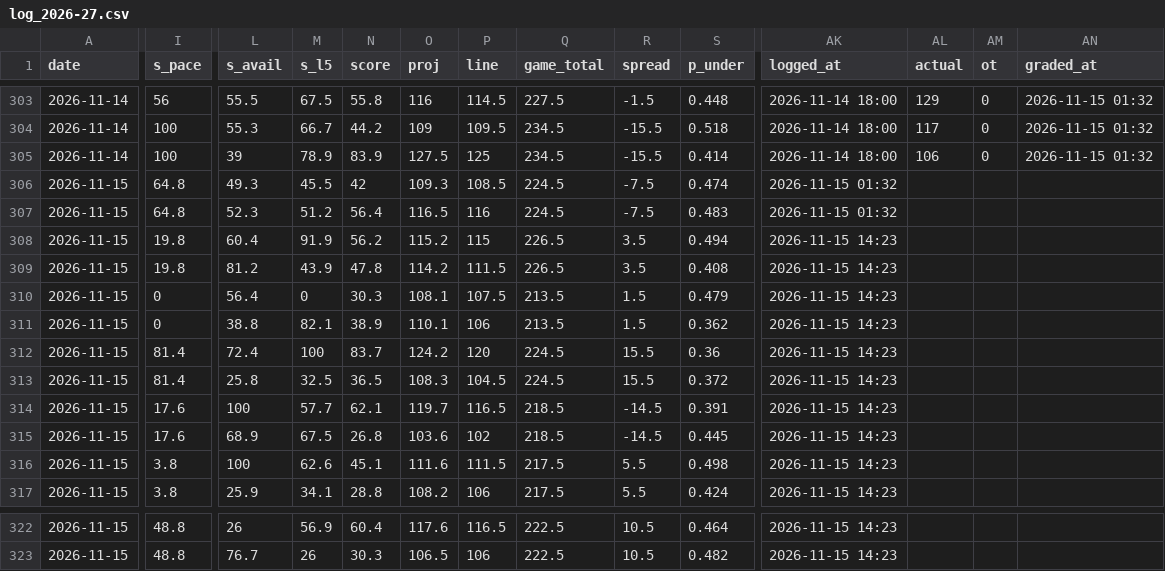
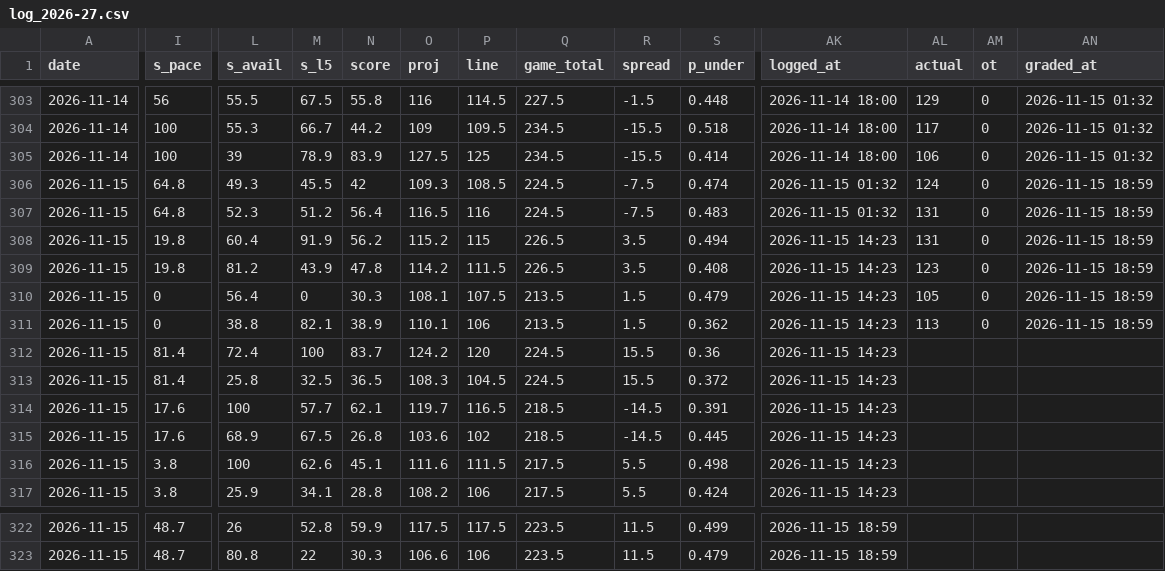
Before and after one commit to Johnbrick123/nba-unders, a CSV file: monitor/log_2026-27.csv, drawn as a sheet; only a part is shown, gaps mark what is left out; the diff covers the shown part only; the diff names each change by its address in the sheet, - before the commit and + after, or states it on an @@ line.

```diff
--- a/monitor/log_2026-27.csv
+++ b/monitor/log_2026-27.csv
-AL306 (actual): (empty)
+AL306 (actual): 124
-AM306:AM311 (ot): (empty)
+AM306:AM311 (ot): 0
-AN306:AN311 (graded_at): (empty)
+AN306:AN311 (graded_at): 2026-11-15 18:59
-AL307:AL308 (actual): (empty)
+AL307:AL308 (actual): 131
-AL309 (actual): (empty)
+AL309 (actual): 123
-AL310 (actual): (empty)
+AL310 (actual): 105
-AL311 (actual): (empty)
+AL311 (actual): 113
-I322:I323 (s_pace): 48.8
+I322:I323 (s_pace): 48.7
-M322 (s_l5): 56.9
+M322 (s_l5): 52.8
-N322 (score): 60.4
+N322 (score): 59.9
-O322 (proj): 117.6
+O322 (proj): 117.5
-P322 (line): 116.5
+P322 (line): 117.5
-Q322:Q323 (game_total): 222.5
+Q322:Q323 (game_total): 223.5
-R322:R323 (spread): 10.5
+R322:R323 (spread): 11.5
-S322 (p_under): 0.464
+S322 (p_under): 0.499
-AK322:AK323 (logged_at): 2026-11-15 14:23
+AK322:AK323 (logged_at): 2026-11-15 18:59
-L323 (s_avail): 76.7
+L323 (s_avail): 80.8
-M323 (s_l5): 26
+M323 (s_l5): 22
-O323 (proj): 106.5
+O323 (proj): 106.6
-S323 (p_under): 0.482
+S323 (p_under): 0.479
```
Also changed, not shown: 35 edited cells elsewhere in this file, backtest/data/games_2026.csv, backtest/data/players_2026.csv, 4 other files.
